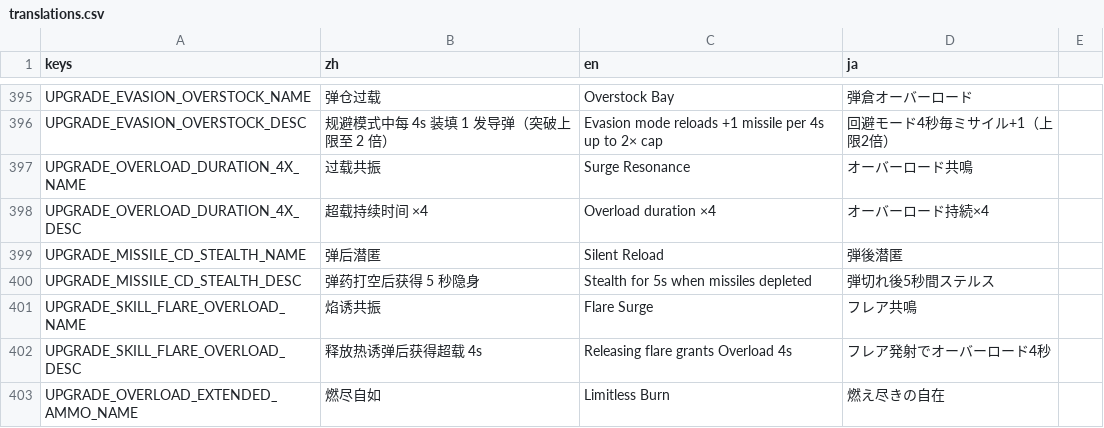
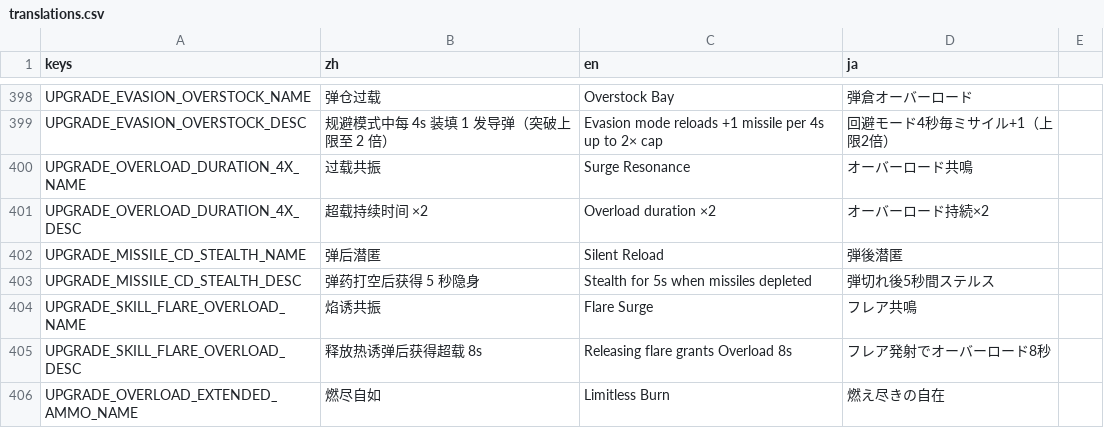
Before and after one commit to ppeerrmsk/AGL, a CSV file: i18n/translations.csv, drawn as a sheet; only a part is shown, gaps mark what is left out; the diff covers the shown part only.

```diff
--- a/i18n/translations.csv
+++ b/i18n/translations.csv
@@ -397,3 +400,3 @@ UPGRADE_EVASION_OVERSTOCK_DESC,规避模式中每 4s 装填 1 发导弹（突破
 UPGRADE_OVERLOAD_DURATION_4X_NAME,过载共振,Surge Resonance,オーバーロード共鳴
-UPGRADE_OVERLOAD_DURATION_4X_DESC,超载持续时间 ×4,Overload duration ×4,オーバーロード持続×4
+UPGRADE_OVERLOAD_DURATION_4X_DESC,超载持续时间 ×2,Overload duration ×2,オーバーロード持続×2
 UPGRADE_MISSILE_CD_STEALTH_NAME,弹后潜匿,Silent Reload,弾後潜匿
@@ -401,3 +404,3 @@ UPGRADE_MISSILE_CD_STEALTH_DESC,弹药打空后获得 5 秒隐身,Stealth for 5s
 UPGRADE_SKILL_FLARE_OVERLOAD_NAME,焰诱共振,Flare Surge,フレア共鳴
-UPGRADE_SKILL_FLARE_OVERLOAD_DESC,释放热诱弹后获得超载 4s,Releasing flare grants Overload 4s,フレア発射でオーバーロード4秒
+UPGRADE_SKILL_FLARE_OVERLOAD_DESC,释放热诱弹后获得超载 8s,Releasing flare grants Overload 8s,フレア発射でオーバーロード8秒
 UPGRADE_OVERLOAD_EXTENDED_AMMO_NAME,燃尽自如,Limitless Burn,燃え尽きの自在
```
Also changed, not shown: 3 added rows and 24 edited cells elsewhere in this file, 23 other files.
